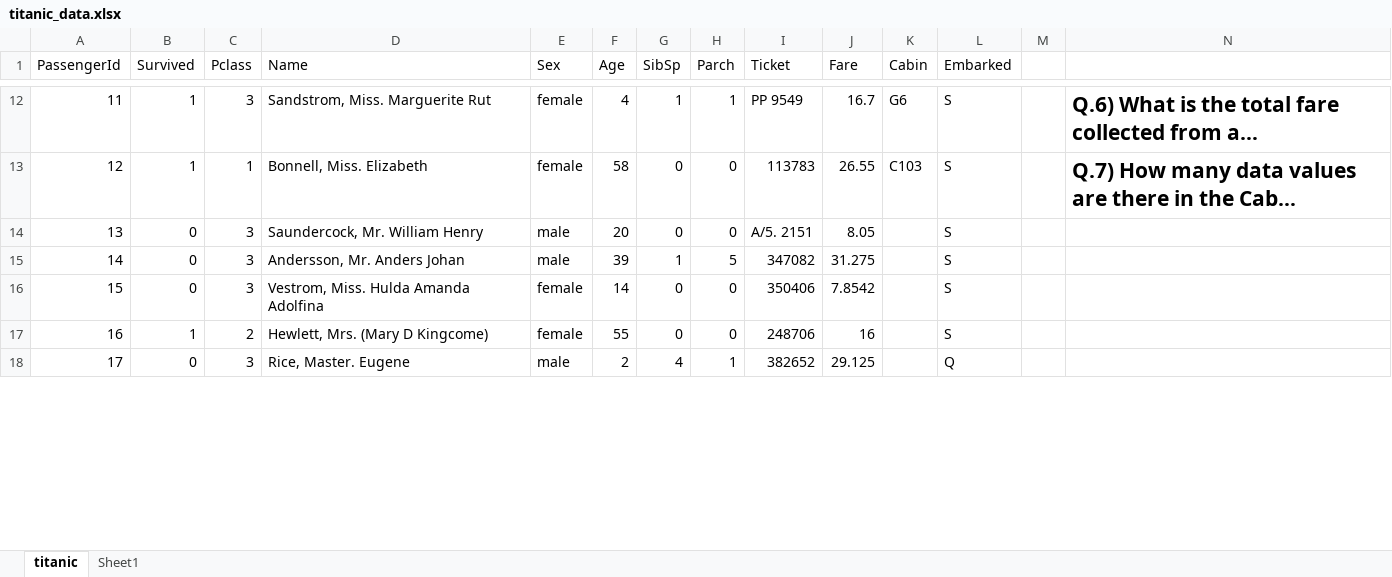
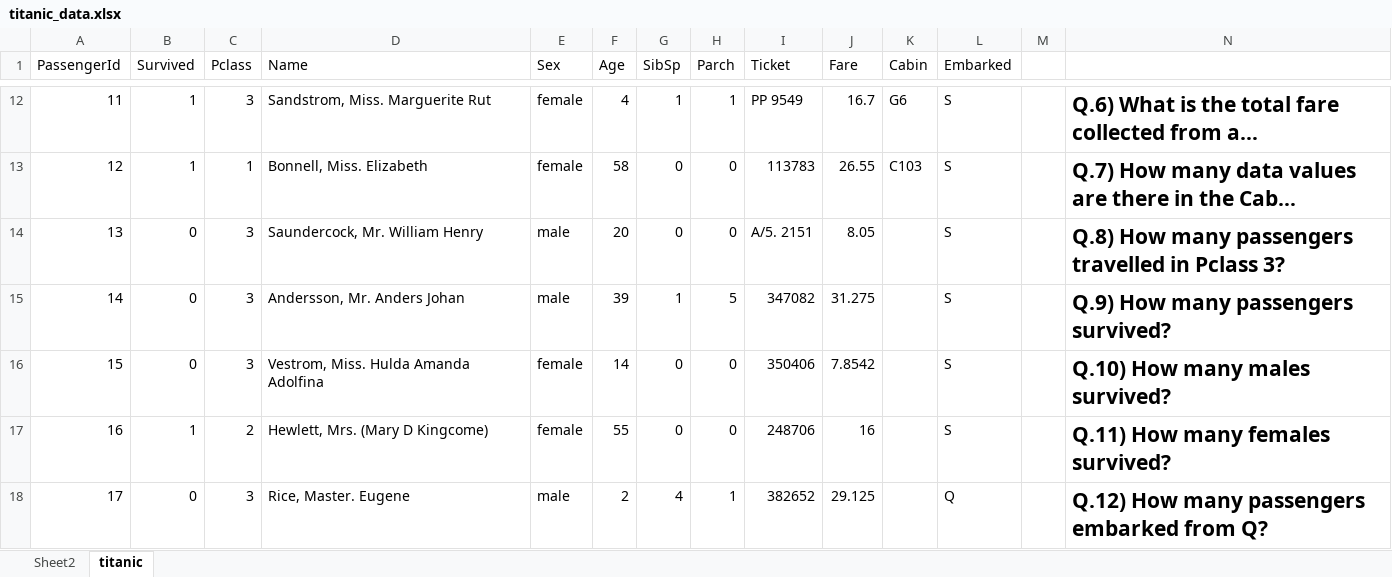
Before and after one commit to sinishibu/Datasets, an Excel workbook: titanic_data.xlsx, sheet titanic, drawn as a sheet; only a part is shown, gaps mark what is left out; long unchanged cells end in …; values as stored, in another font and other column widths than the file's, no borders; the diff covers the shown part only; the diff names each change by its address in the sheet, - before the commit and + after, or states it on an @@ line.

```diff
--- a/titanic_data.xlsx (sheet titanic)
+++ b/titanic_data.xlsx (sheet titanic)
-sheet tab: Sheet1
+sheet tab: Sheet2
-N14: (empty)
+N14: Q.8) How many passengers travelled in Pclass 3?
-N15: (empty)
+N15: Q.9) How many passengers survived?
-N16: (empty)
+N16: Q.10) How many males survived?
-N17: (empty)
+N17: Q.11) How many females survived?
-N18: (empty)
+N18: Q.12) How many passengers embarked from Q?
```
Also changed, not shown: 5 edited cells elsewhere in this sheet.
